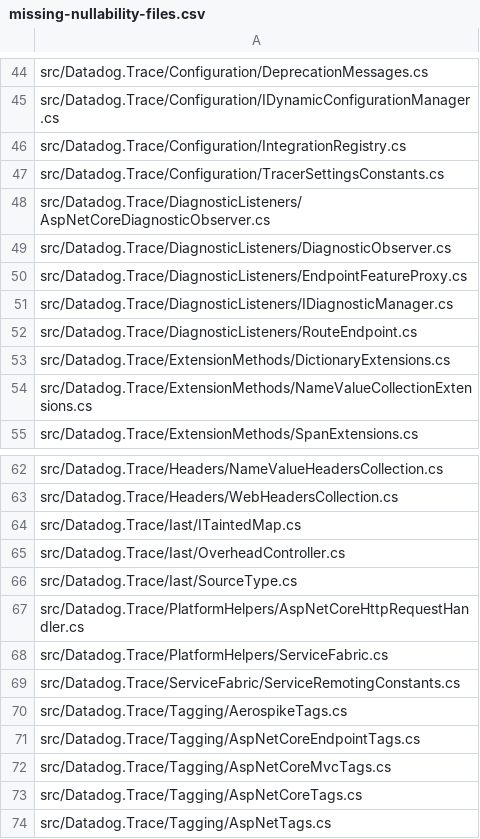
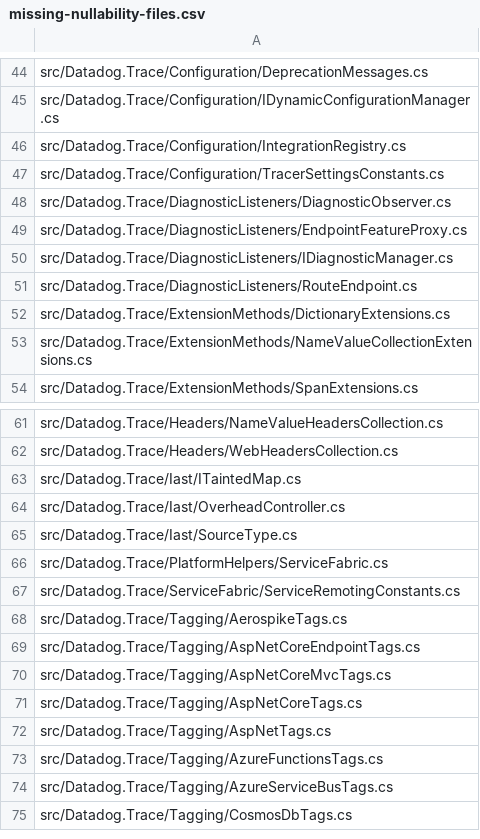
Before and after one commit to DataDog/dd-trace-dotnet, a CSV file: tracer/missing-nullability-files.csv, drawn as a sheet; only a part is shown, gaps mark what is left out; the shorter side is filled out with more unchanged rows; the diff names each change by its address in the sheet, - before the commit and + after, or states it on an @@ line.

```diff
--- a/tracer/missing-nullability-files.csv
+++ b/tracer/missing-nullability-files.csv
-row 48: src/Datadog.Trace/DiagnosticListeners/AspNetCoreDiagnosticObserver.cs
-row 67: src/Datadog.Trace/PlatformHelpers/AspNetCoreHttpRequestHandler.cs
```
Also changed, not shown: 9 other files.
